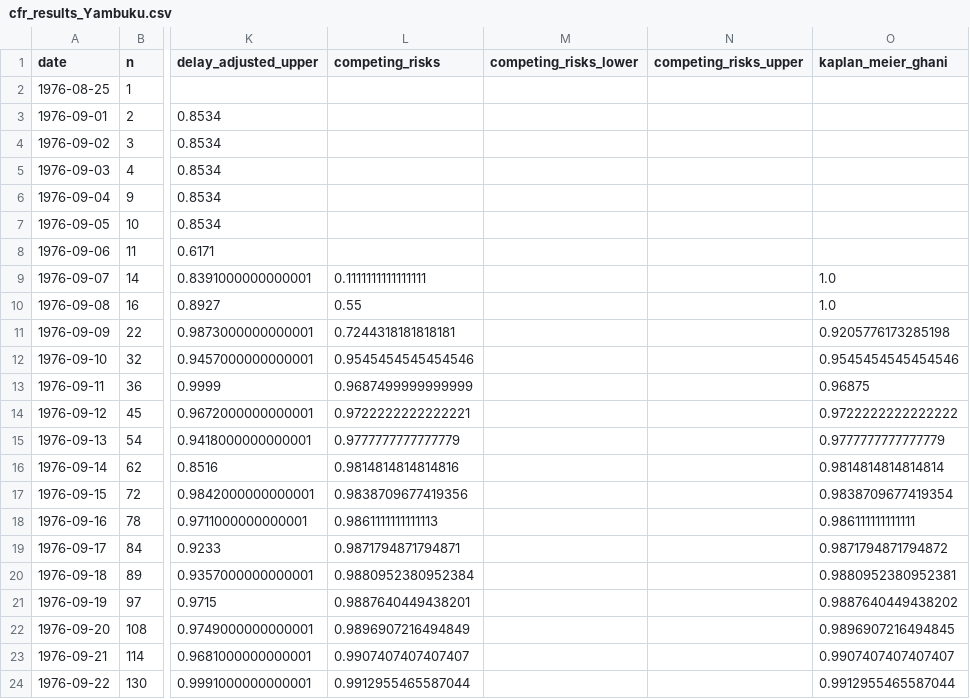
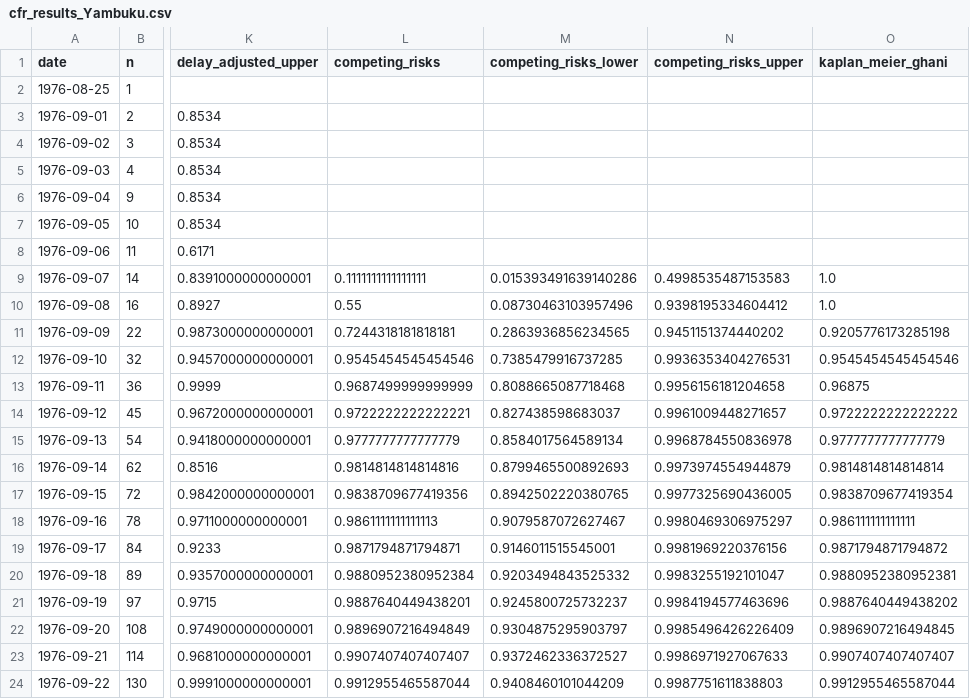
Before and after one commit to sdennett20/Historical-CFR-Estimation, a CSV file: Results/cfr_results_Yambuku.csv, drawn as a sheet; only a part is shown, gaps mark what is left out; the diff covers the shown part only; the diff names each change by its address in the sheet, - before the commit and + after, or states it on an @@ line.

```diff
--- a/Results/cfr_results_Yambuku.csv
+++ b/Results/cfr_results_Yambuku.csv
-M9 (competing_risks_lower): (empty)
+M9 (competing_risks_lower): 0.015393491639140286
-N9 (competing_risks_upper): (empty)
+N9 (competing_risks_upper): 0.4998535487153583
-M10 (competing_risks_lower): (empty)
+M10 (competing_risks_lower): 0.08730463103957496
-N10 (competing_risks_upper): (empty)
+N10 (competing_risks_upper): 0.9398195334604412
-M11 (competing_risks_lower): (empty)
+M11 (competing_risks_lower): 0.2863936856234565
-N11 (competing_risks_upper): (empty)
+N11 (competing_risks_upper): 0.9451151374440202
-M12 (competing_risks_lower): (empty)
+M12 (competing_risks_lower): 0.7385479916737285
-N12 (competing_risks_upper): (empty)
+N12 (competing_risks_upper): 0.9936353404276531
-M13 (competing_risks_lower): (empty)
+M13 (competing_risks_lower): 0.8088665087718468
-N13 (competing_risks_upper): (empty)
+N13 (competing_risks_upper): 0.9956156181204658
-M14 (competing_risks_lower): (empty)
+M14 (competing_risks_lower): 0.827438598683037
-N14 (competing_risks_upper): (empty)
+N14 (competing_risks_upper): 0.9961009448271657
-M15 (competing_risks_lower): (empty)
+M15 (competing_risks_lower): 0.8584017564589134
-N15 (competing_risks_upper): (empty)
+N15 (competing_risks_upper): 0.9968784550836978
-M16 (competing_risks_lower): (empty)
+M16 (competing_risks_lower): 0.8799465500892693
-N16 (competing_risks_upper): (empty)
+N16 (competing_risks_upper): 0.9973974554944879
-M17 (competing_risks_lower): (empty)
+M17 (competing_risks_lower): 0.8942502220380765
-N17 (competing_risks_upper): (empty)
+N17 (competing_risks_upper): 0.9977325690436005
-M18 (competing_risks_lower): (empty)
+M18 (competing_risks_lower): 0.9079587072627467
-N18 (competing_risks_upper): (empty)
+N18 (competing_risks_upper): 0.9980469306975297
-M19 (competing_risks_lower): (empty)
+M19 (competing_risks_lower): 0.9146011515545001
-N19 (competing_risks_upper): (empty)
+N19 (competing_risks_upper): 0.9981969220376156
-M20 (competing_risks_lower): (empty)
+M20 (competing_risks_lower): 0.9203494843525332
-N20 (competing_risks_upper): (empty)
+N20 (competing_risks_upper): 0.9983255192101047
-M21 (competing_risks_lower): (empty)
+M21 (competing_risks_lower): 0.9245800725732237
-N21 (competing_risks_upper): (empty)
+N21 (competing_risks_upper): 0.9984194577463696
-M22 (competing_risks_lower): (empty)
+M22 (competing_risks_lower): 0.9304875295903797
-N22 (competing_risks_upper): (empty)
+N22 (competing_risks_upper): 0.9985496426226409
-M23 (competing_risks_lower): (empty)
+M23 (competing_risks_lower): 0.9372462336372527
-N23 (competing_risks_upper): (empty)
+N23 (competing_risks_upper): 0.9986971927067633
-M24 (competing_risks_lower): (empty)
+M24 (competing_risks_lower): 0.9408460101044209
-N24 (competing_risks_upper): (empty)
+N24 (competing_risks_upper): 0.9987751611838803
```
Also changed, not shown: 52 edited cells elsewhere in this file, Results/cfr_results_Boende.csv, Results/cfr_results_Isiro.csv, 17 other files.
